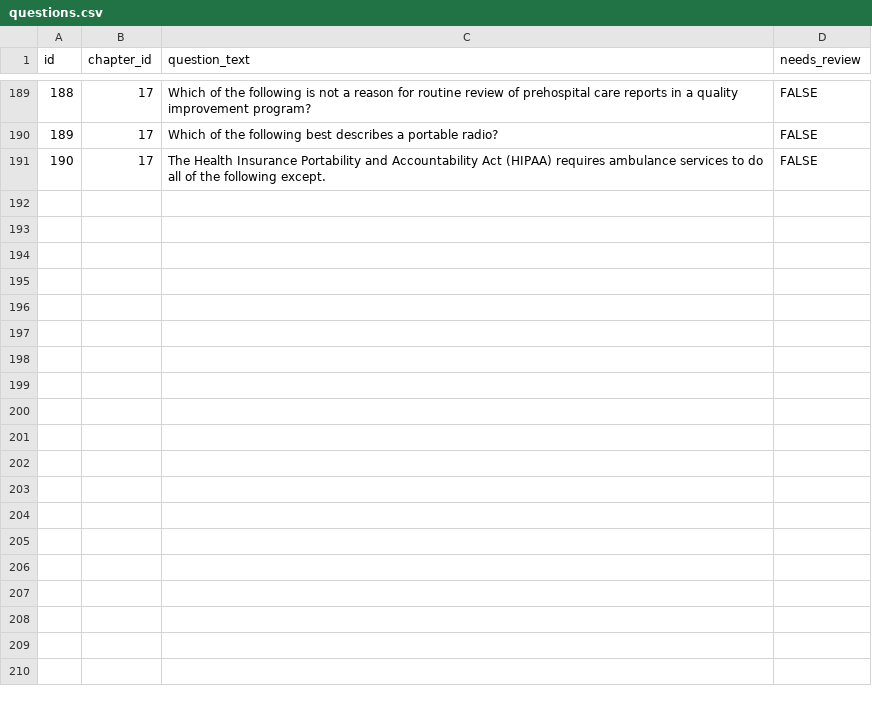
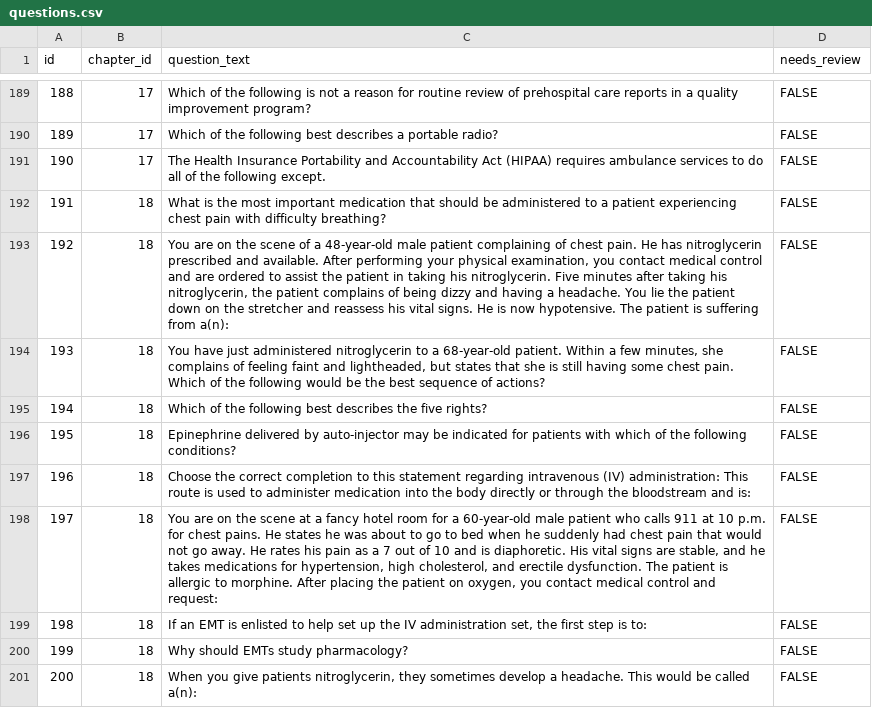
Before and after one commit to christiankdavis/christiankdavis.github.io, a CSV file: study/data/questions.csv, drawn as a sheet; only a part is shown, gaps mark what is left out; the diff names each change by its address in the sheet, - before the commit and + after, or states it on an @@ line.

Commit message:
even more questions"

```diff
--- a/study/data/questions.csv
+++ b/study/data/questions.csv
+row 192: 191 | 18 | What is the most important medication that should be administered to a patient experiencing chest pain with difficulty breathing? | FALSE
+row 193: 192 | 18 | You are on the scene of a 48-year-old male patient complaining of chest pain. He has nitroglycerin prescribed and available. After performing your physical examination, you contact medical control and are ordered to assist the patient in taking his nitroglycerin. Five minutes after taking his nitroglycerin, the patient complains of being dizzy and having a headache. You lie the patient down on the stretcher and reassess his vital signs. He is now hypotensive. The patient is suffering from a(n): | FALSE
+row 194: 193 | 18 | You have just administered nitroglycerin to a 68-year-old patient. Within a few minutes, she complains of feeling faint and lightheaded, but states that she is still having some chest pain. Which of the following would be the best sequence of actions? | FALSE
+row 195: 194 | 18 | Which of the following best describes the five rights? | FALSE
+row 196: 195 | 18 | Epinephrine delivered by auto-injector may be indicated for patients with which of the following conditions? | FALSE
+row 197: 196 | 18 | Choose the correct completion to this statement regarding intravenous (IV) administration: This route is used to administer medication into the body directly or through the bloodstream and is: | FALSE
+row 198: 197 | 18 | You are on the scene at a fancy hotel room for a 60-year-old male patient who calls 911 at 10 p.m. for chest pains. He states he was about to go to bed when he suddenly had chest pain that would not go away. He rates his pain as a 7 out of 10 and is diaphoretic. His vital signs are stable, and he takes medications for hypertension, high cholesterol, and erectile dysfunction. The patient is allergic to morphine. After placing the patient on oxygen, you contact medical control and request: | FALSE
+row 199: 198 | 18 | If an EMT is enlisted to help set up the IV administration set, the first step is to: | FALSE
+row 200: 199 | 18 | Why should EMTs study pharmacology? | FALSE
+row 201: 200 | 18 | When you give patients nitroglycerin, they sometimes develop a headache. This would be called a(n): | FALSE
```
Also changed, not shown: study/data/answer-options.csv.
